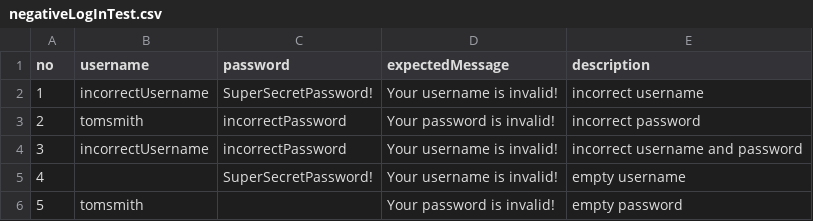
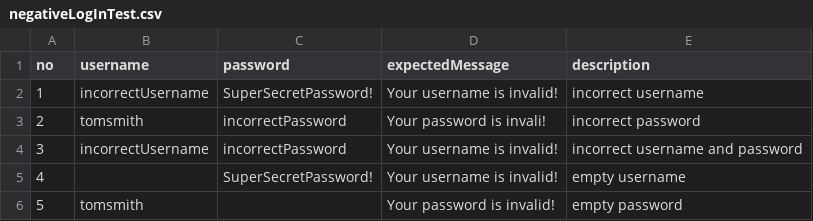
Before and after one commit to nabeykoon/selenium-test-framework, a CSV file: target/test-classes/dataproviders/NegativeLogInTests/negativeLogInTest.csv, drawn as a sheet.

```diff
--- a/target/test-classes/dataproviders/NegativeLogInTests/negativeLogInTest.csv
+++ b/target/test-classes/dataproviders/NegativeLogInTests/negativeLogInTest.csv
@@ -2,3 +2,3 @@ no,username,password,expectedMessage,description
 1,incorrectUsername,SuperSecretPassword!,Your username is invalid!,incorrect username
-2,tomsmith,incorrectPassword,Your password is invalid!,incorrect password
+2,tomsmith,incorrectPassword,Your password is invali!,incorrect password
 3,incorrectUsername,incorrectPassword,Your username is invalid!,incorrect username and password
```
Also changed, not shown: 23 other files.
